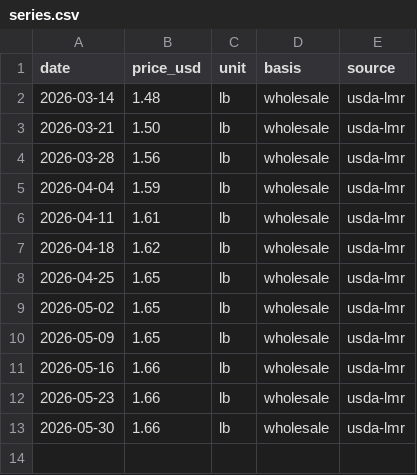
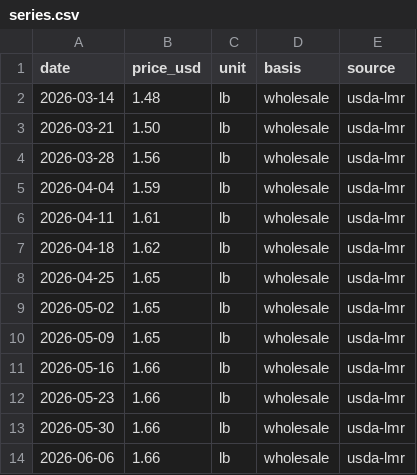
Before and after one commit to Donwonmagic/potentially-profitable, a CSV file: cost-index/cheddar-cheese/series.csv, drawn as a sheet.

```diff
--- a/cost-index/cheddar-cheese/series.csv
+++ b/cost-index/cheddar-cheese/series.csv
@@ -13 +13,2 @@ date,price_usd,unit,basis,source
 2026-05-30,1.66,lb,wholesale,usda-lmr
+2026-06-06,1.66,lb,wholesale,usda-lmr
```
Also changed, not shown: cost-index/beef-tenderloin/series.csv, cost-index/butter/series.csv, 53 other files.
